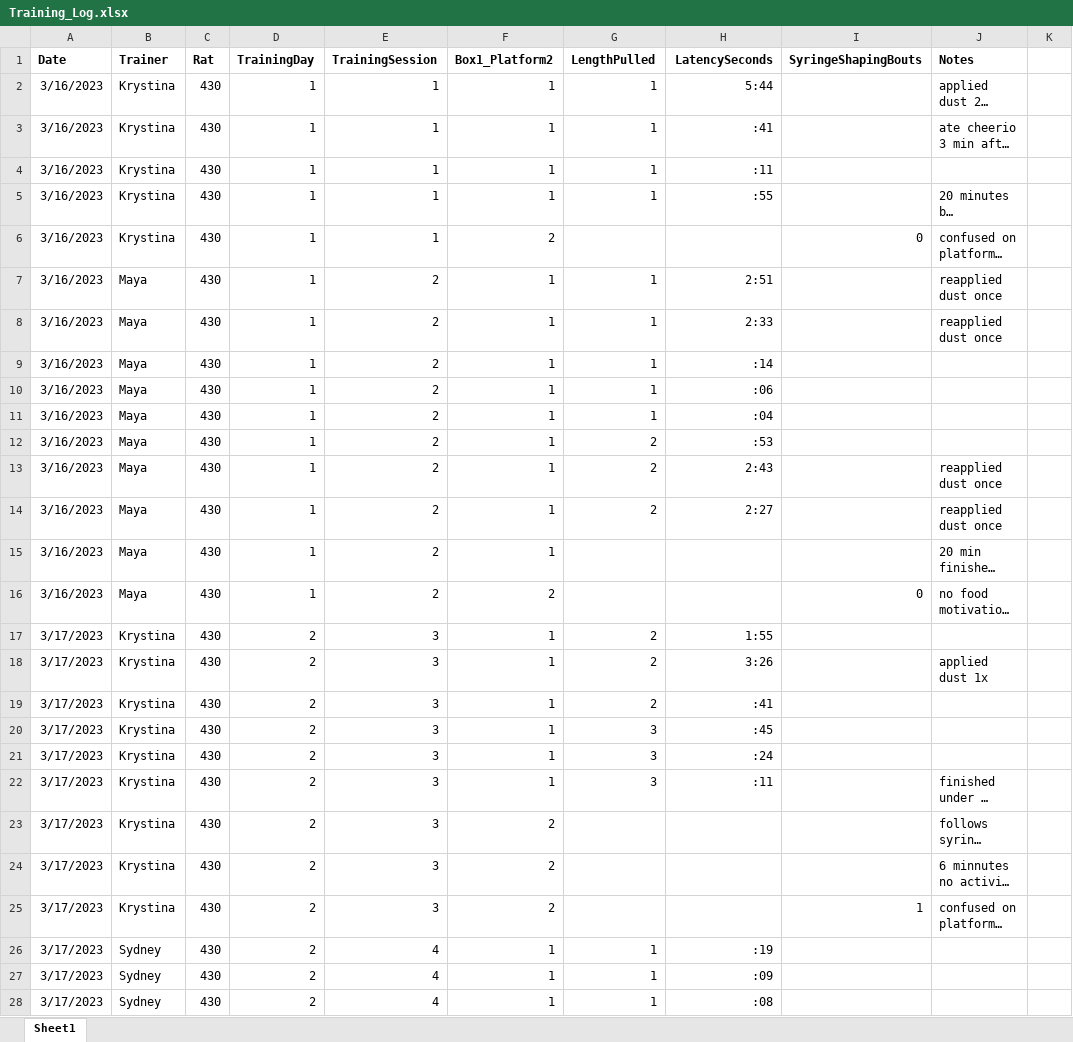
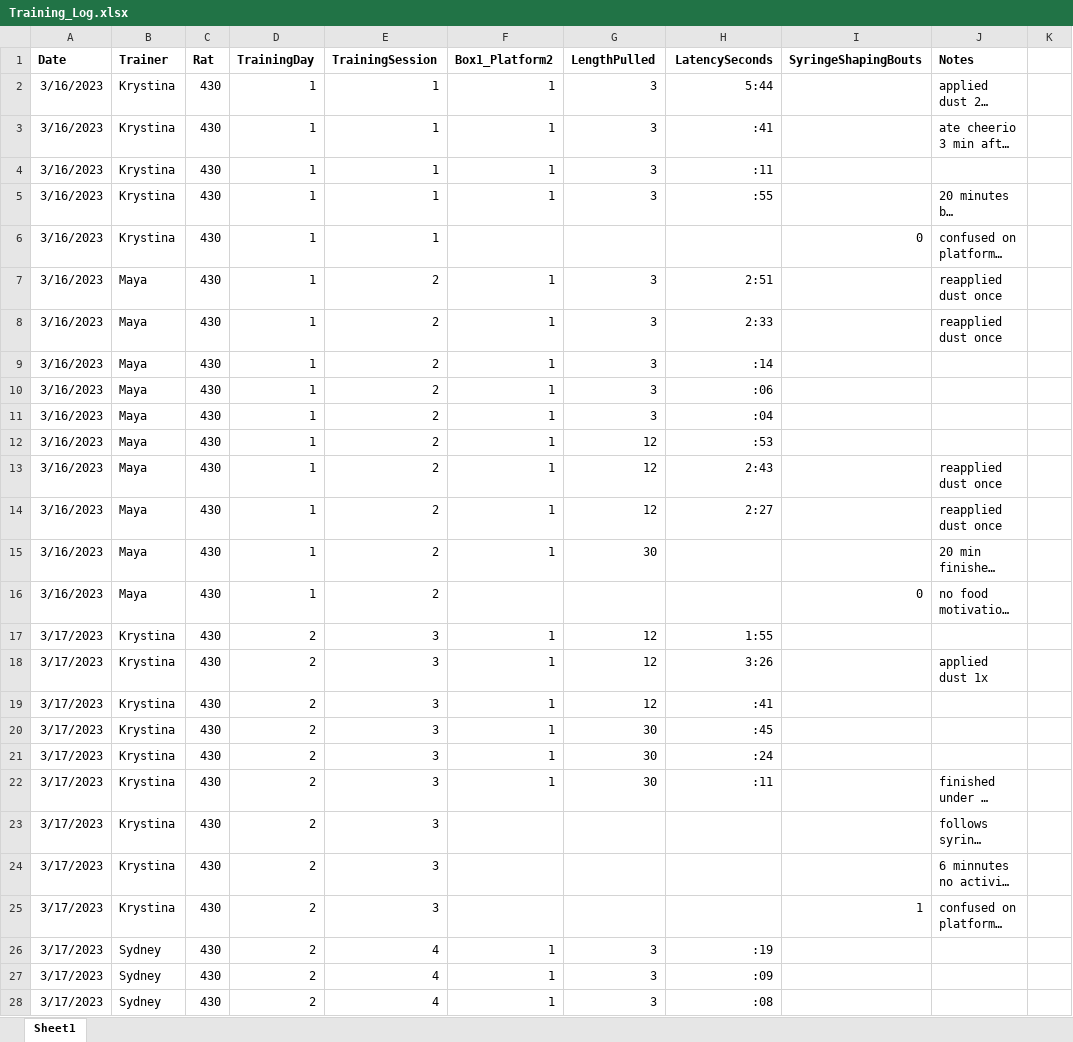
Before and after one commit to CowenLab/String_Pulling_System, an Excel workbook: String_Pull_Training/430/Training_Log.xlsx, sheet Sheet1, drawn as a sheet; only a part is shown; long unchanged cells end in …; values as stored, in another font and other column widths than the file's, no borders; the diff covers the shown part only; the diff names each change by its address in the sheet, - before the commit and + after, or states it on an @@ line.

```diff
--- a/String_Pull_Training/430/Training_Log.xlsx (sheet Sheet1)
+++ b/String_Pull_Training/430/Training_Log.xlsx (sheet Sheet1)
-G2:G5 (LengthPulled): 1
+G2:G5 (LengthPulled): 3
-F6 (Box1_Platform2): 2
+F6 (Box1_Platform2): (empty)
-G7:G11 (LengthPulled): 1
+G7:G11 (LengthPulled): 3
-G12:G14 (LengthPulled): 2
+G12:G14 (LengthPulled): 12
-G15 (LengthPulled): (empty)
+G15 (LengthPulled): 30
-F16 (Box1_Platform2): 2
+F16 (Box1_Platform2): (empty)
-G17:G19 (LengthPulled): 2
+G17:G19 (LengthPulled): 12
-G20:G22 (LengthPulled): 3
+G20:G22 (LengthPulled): 30
-F23:F25 (Box1_Platform2): 2
+F23:F25 (Box1_Platform2): (empty)
-G26:G28 (LengthPulled): 1
+G26:G28 (LengthPulled): 3
```
Also changed, not shown: 12 added rows, 12 removed rows and 30 edited cells elsewhere in this sheet, String_Pull_Training/426/Training_Log.xlsx, String_Pull_Training/427/Training_Log.xlsx, 8 other files.
